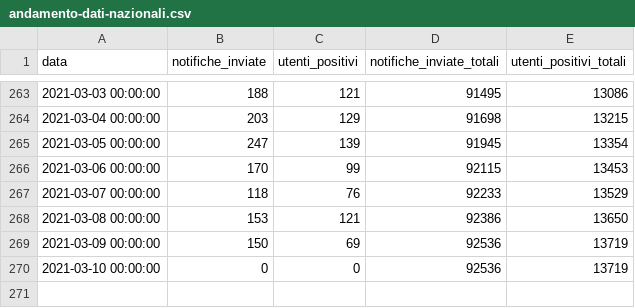
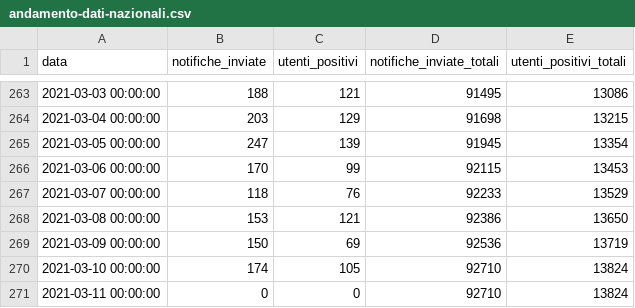
Before and after one commit to immuni-app/immuni-dashboard-data, a CSV file: dati/andamento-dati-nazionali.csv, drawn as a sheet; only a part is shown, gaps mark what is left out.

```diff
--- a/dati/andamento-dati-nazionali.csv
+++ b/dati/andamento-dati-nazionali.csv
@@ -269,2 +269,3 @@ data,notifiche_inviate,utenti_positivi,notifiche_inviate_totali,utenti_positivi_
 2021-03-09 00:00:00,150,69,92536,13719
-2021-03-10 00:00:00,0,0,92536,13719
+2021-03-10 00:00:00,174,105,92710,13824
+2021-03-11 00:00:00,0,0,92710,13824
```
Also changed, not shown: 1 other file.
